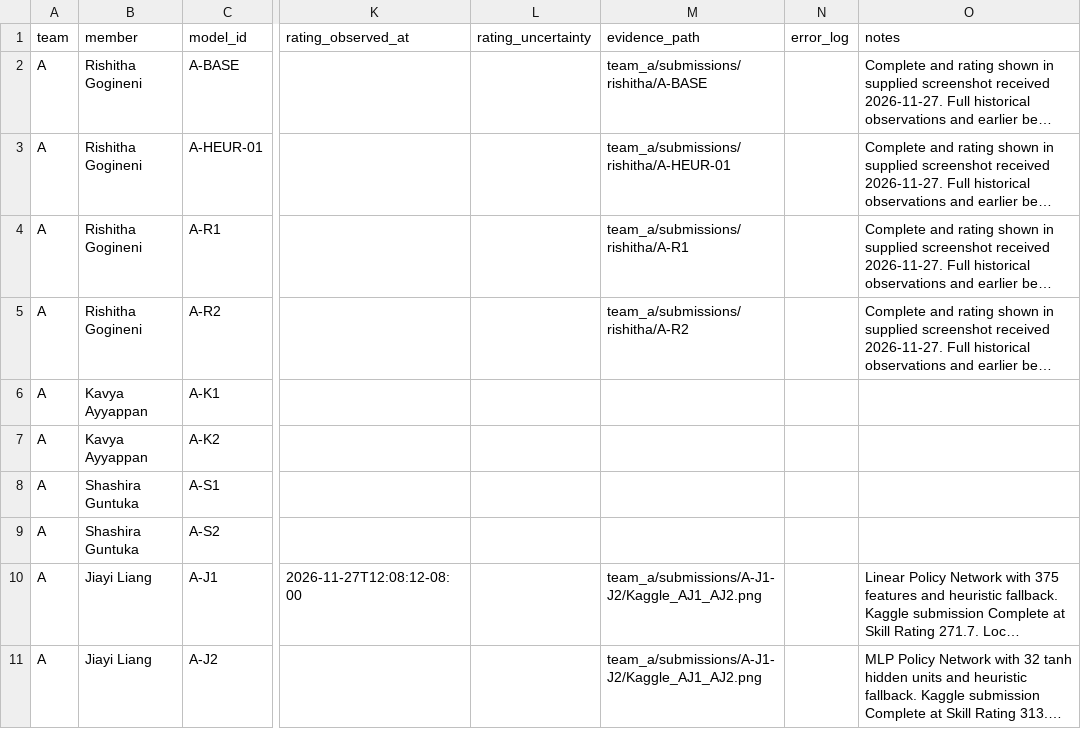
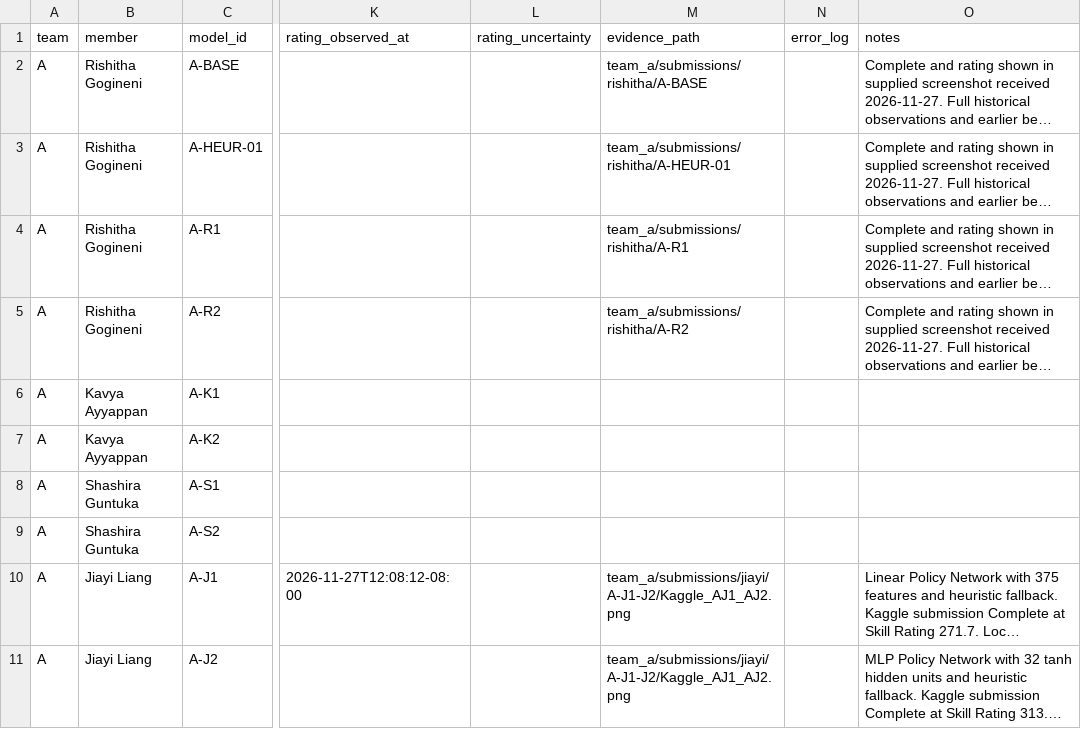
Before and after one commit to rishitha-gogineni/GROUP_PROGRAMMING_09_GenAI_Pokemon, a CSV file: team_a/submissions/register.csv, drawn as a sheet; only a part is shown, gaps mark what is left out; long unchanged cells end in …; the diff names each change by its address in the sheet, - before the commit and + after, or states it on an @@ line.

```diff
--- a/team_a/submissions/register.csv
+++ b/team_a/submissions/register.csv
-M10:M11 (evidence_path): team_a/submissions/A-J1-J2/Kaggle_AJ1_AJ2.png
+M10:M11 (evidence_path): team_a/submissions/jiayi/A-J1-J2/Kaggle_AJ1_AJ2.png
```
Also changed, not shown: team_a/experiments/results.csv, 17 other files.
